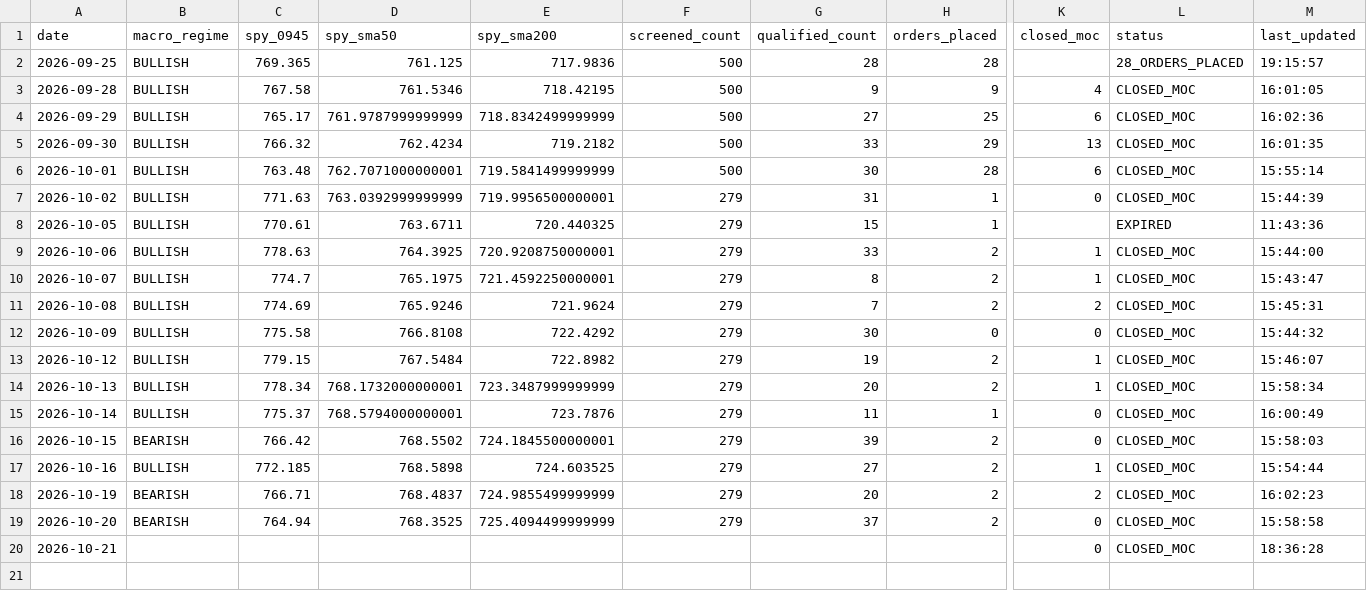
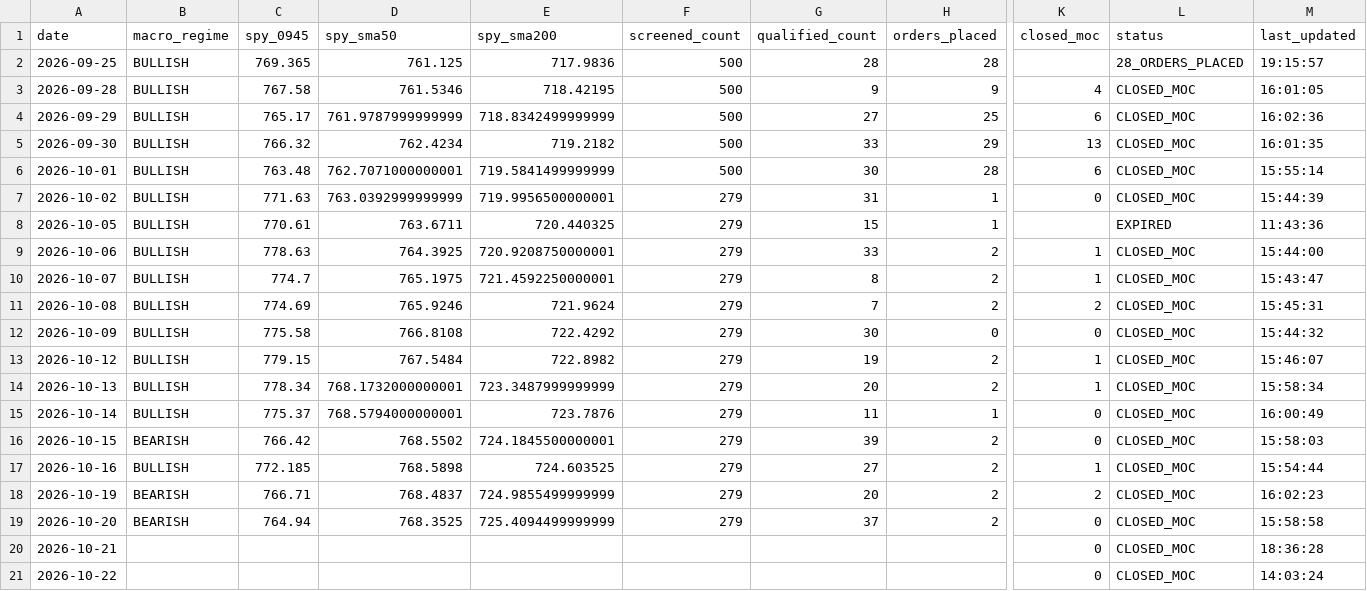
Before and after one commit to frankthetank-tech/alpaca-dual-regime-daytrader, a CSV file: data/audit/daily_summary.csv, drawn as a sheet; only a part is shown, gaps mark what is left out; rows hold the shown columns only; the diff names each change by its address in the sheet, - before the commit and + after, or states it on an @@ line.

Commit message:
Auto-update Strategy #3 audit logs and state [skip ci]

```diff
--- a/data/audit/daily_summary.csv
+++ b/data/audit/daily_summary.csv
+row 21: 2026-10-22 |  |  |  |  |  |  |  | 0 | CLOSED_MOC | 14:03:24
```
Also changed, not shown: 1 other file.
